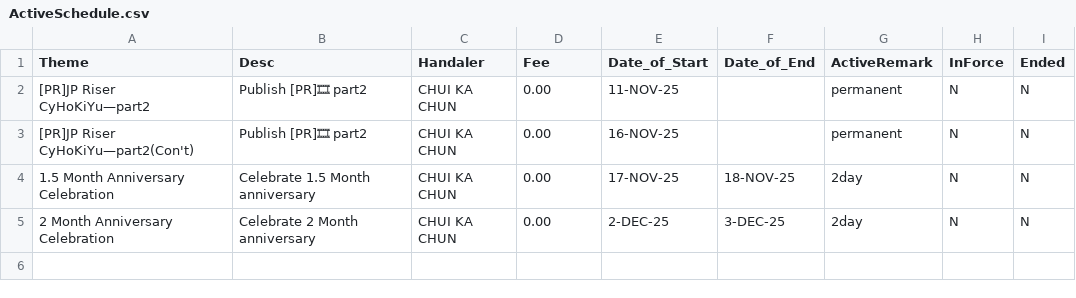
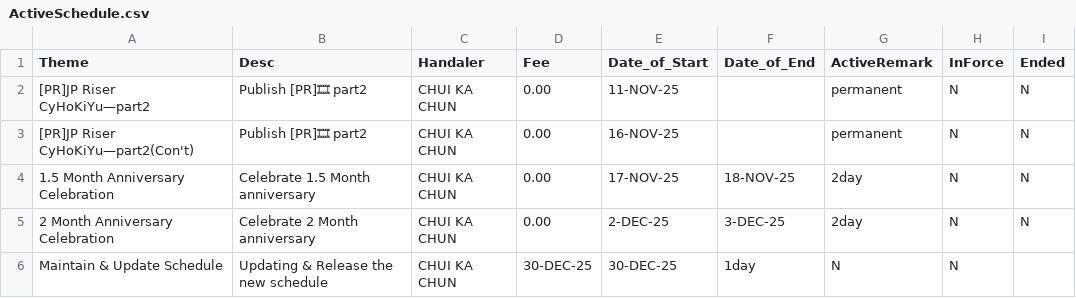
Before and after one commit to CHUI-KA-CHUN/-c-CyHoKiYu-, a CSV file: ActiveSchedule.csv, drawn as a sheet; the diff names each change by its address in the sheet, - before the commit and + after, or states it on an @@ line.

Commit message:
Update ActiveSchedule.csv

```diff
--- a/ActiveSchedule.csv
+++ b/ActiveSchedule.csv
+row 6: Maintain & Update Schedule | Updating & Release the new schedule | CHUI KA CHUN | 30-DEC-25 | 30-DEC-25 | 1day | N | N
```
